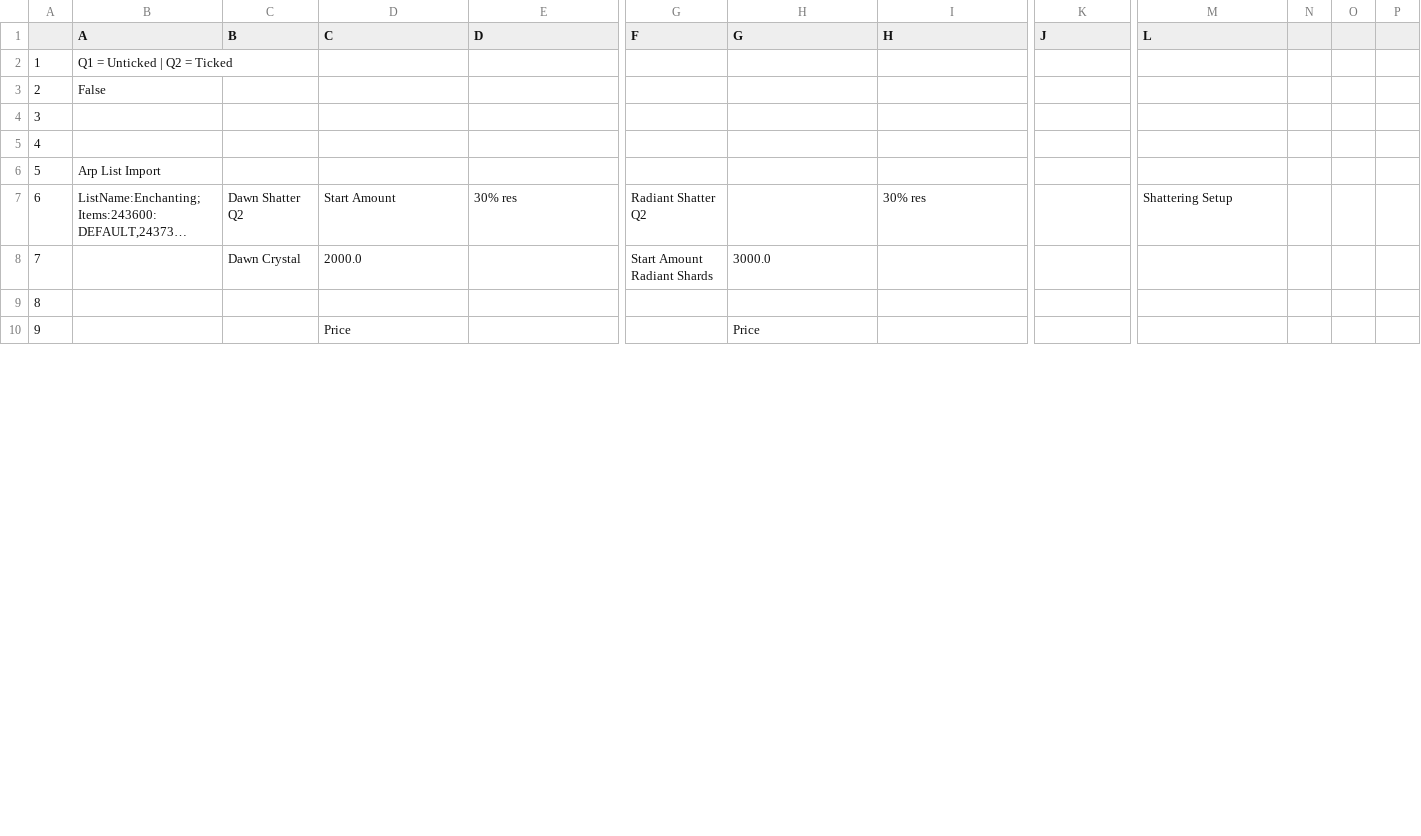
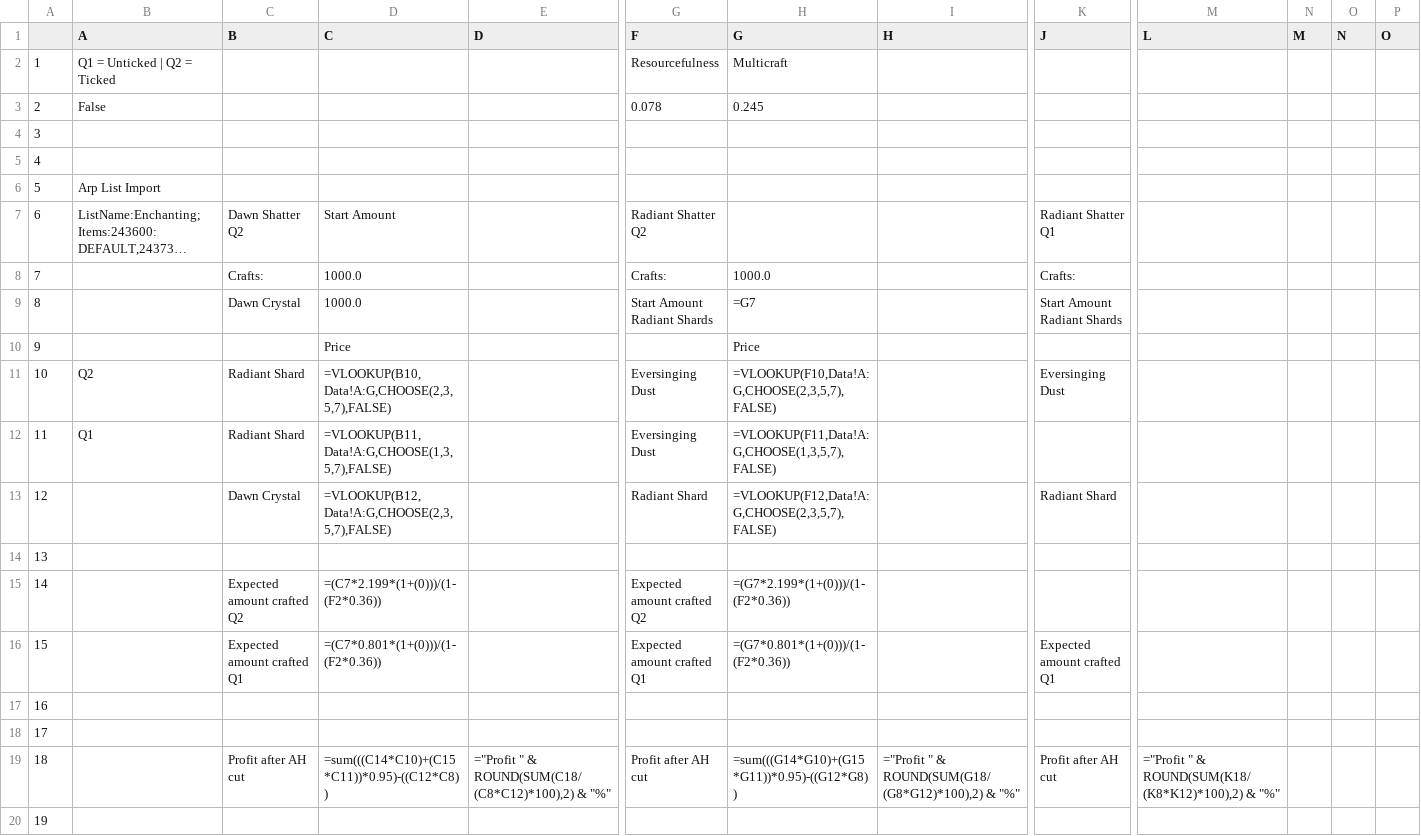
Before and after one commit to crystaltech/GoldAdvisorMidnight, a CSV file: references/Spreadsheet/JSON_CSV/Enchanting__grid.csv, drawn as a sheet; only a part is shown, gaps mark what is left out; the shorter side is filled out with more unchanged rows; long unchanged cells end in …; addresses are those after the commit; rows hold the shown columns only; the diff covers the shown part only; the diff names each change by its address in the sheet, - before the commit and + after, or states it on an @@ line.

```diff
--- a/references/Spreadsheet/JSON_CSV/Enchanting__grid.csv
+++ b/references/Spreadsheet/JSON_CSV/Enchanting__grid.csv
-N1: (empty)
+N1: M
-O1: (empty)
+O1: N
-P1: (empty)
+P1: O
-G2 (F): (empty)
+G2 (F): Resourcefulness
-H2 (G): (empty)
+H2 (G): Multicraft
-G3 (F): (empty)
+G3 (F): 0.078
-H3 (G): (empty)
+H3 (G): 0.245
-E7 (D): 30% res
+E7 (D): (empty)
-I7 (H): 30% res
+I7 (H): (empty)
-K7 (J): (empty)
+K7 (J): Radiant Shatter Q1
-M7 (L): Shattering Setup
+M7 (L): (empty)
+row 8: 7 |  | Crafts: | 1000.0 |  | Crafts: | 1000.0 |  | Crafts:
+row 9: 8 |  | Dawn Crystal | 1000.0 |  | Start Amount Radiant Shards | =G7 |  | Start Amount Radiant Shards
+row 10: 9 |  |  | Price |  |  | Price
+row 11: 10 | Q2 | Radiant Shard | =VLOOKUP(B10,Data!A:G,CHOOSE(2,3,5,7),FALSE) |  | Eversinging Dust | =VLOOKUP(F10,Data!A:G,CHOOSE(2,3,5,7),FALSE) |  | Eversinging Dust
+row 13: 12 |  | Dawn Crystal | =VLOOKUP(B12,Data!A:G,CHOOSE(2,3,5,7),FALSE) |  | Radiant Shard | =VLOOKUP(F12,Data!A:G,CHOOSE(2,3,5,7),FALSE) |  | Radiant Shard
@@ column A renumbered from row 14 down @@
-C14 (B): Dawn Crystal
+C14 (B): (empty)
-D14 (C): 2000.0
+D14 (C): (empty)
-G14 (F): Start Amount Radiant Shards
+G14 (F): (empty)
-H14 (G): 3000.0
+H14 (G): (empty)
+row 15: 14 |  | Expected amount crafted Q2 | =(C7*2.199*(1+(0)))/(1-(F2*0.36)) |  | Expected amount crafted Q2 | =(G7*2.199*(1+(0)))/(1-(F2*0.36))
+row 16: 15 |  | Expected amount crafted Q1 | =(C7*0.801*(1+(0)))/(1-(F2*0.36)) |  | Expected amount crafted Q1 | =(G7*0.801*(1+(0)))/(1-(F2*0.36)) |  | Expected amount crafted Q1
@@ row 14 moved to row 17: 16 @@
@@ row 17 moved to row 18: 17 @@
+row 19: 18 |  | Profit after AH cut | =sum(((C14*C10)+(C15*C11))*0.95)-((C12*C8)) | ="Profit " & ROUND(SUM(C18/(C8*C12)*100),2) & "%" | Profit after AH cut | =sum(((G14*G10)+(G15*G11))*0.95)-((G12*G8)) | ="Profit " & ROUND(SUM(G18/(G8*G12)*100),2) & "%" | Profit after AH cut | ="Profit " & ROUND(SUM(K18/(K8*K12)*100),2) & "%"
@@ row 18 moved to row 20: 19 @@
```
Also changed, not shown: 7 added rows, 13 removed rows, 1 moved row and 31 edited cells elsewhere in this file, references/Spreadsheet/JSON_CSV/Alchemy__grid.csv, references/Spreadsheet/JSON_CSV/Blacksmithing__grid.csv, 21 other files.
